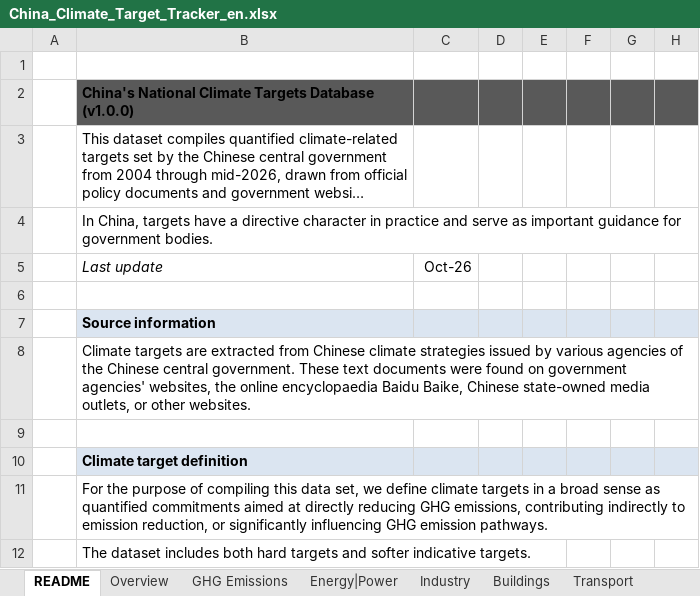
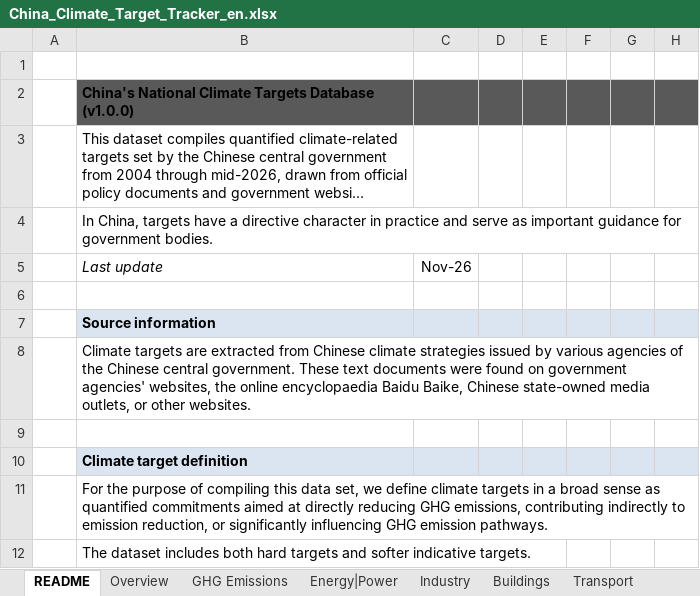
Before and after one commit to MGFPKU/target_dataset, an Excel workbook: China_Climate_Target_Tracker_en.xlsx, sheet README, drawn as a sheet; only a part is shown; long unchanged cells end in …; values as stored, in another font and other column widths than the file's, no borders; the diff names each change by its address in the sheet, - before the commit and + after, or states it on an @@ line.

```diff
--- a/China_Climate_Target_Tracker_en.xlsx (sheet README)
+++ b/China_Climate_Target_Tracker_en.xlsx (sheet README)
-C5: Oct-26
+C5: Nov-26
```
Also changed, not shown: sheet Sources, sheet Energy|Power, sheet Pollution, sheet GHG Emissions, sheet LULUCF, China_Climate_Target_Tracker_cn.xlsx, 2 other files.
